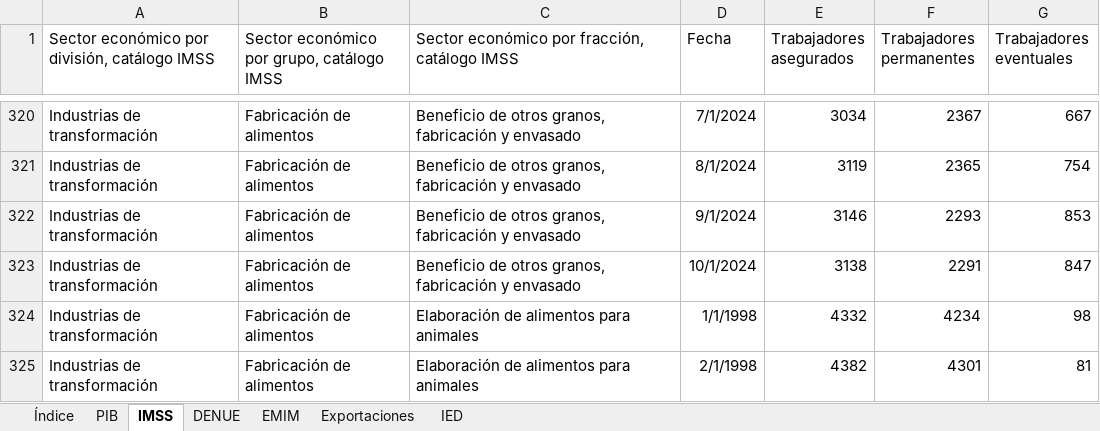
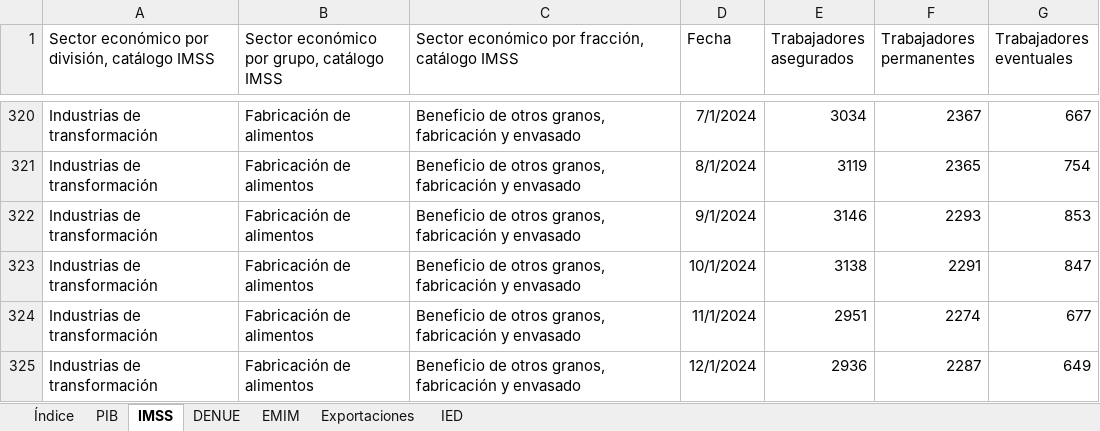
Before and after one commit to DIEEF/SEJ, an Excel workbook: sej_datos/BD_INDUSTRIA_ALIMENTARIA.xlsx, sheet IMSS, drawn as a sheet; only a part is shown, gaps mark what is left out; the shorter side is filled out with more unchanged rows; values as stored, in another font and other column widths than the file's, no borders; the diff covers the shown part only; the diff names each change by its address in the sheet, - before the commit and + after, or states it on an @@ line.

```diff
--- a/sej_datos/BD_INDUSTRIA_ALIMENTARIA.xlsx (sheet IMSS)
+++ b/sej_datos/BD_INDUSTRIA_ALIMENTARIA.xlsx (sheet IMSS)
+row 324: Industrias de transformación | Fabricación de alimentos | Beneficio de otros granos, fabricación y envasado | 11/1/2024 | 2951 | 2274 | 677
+row 325: Industrias de transformación | Fabricación de alimentos | Beneficio de otros granos, fabricación y envasado | 12/1/2024 | 2936 | 2287 | 649
```
Also changed, not shown: 62 added rows elsewhere in this sheet, sheet Exportaciones, sheet PIB, sheet Índice, sej_datos/BD_INDUSTRIA_BEBIDASYTABACO.xlsx, sej_datos/BD_INDUSTRIA_ELECTRONICA.xlsx, 27 other files.
